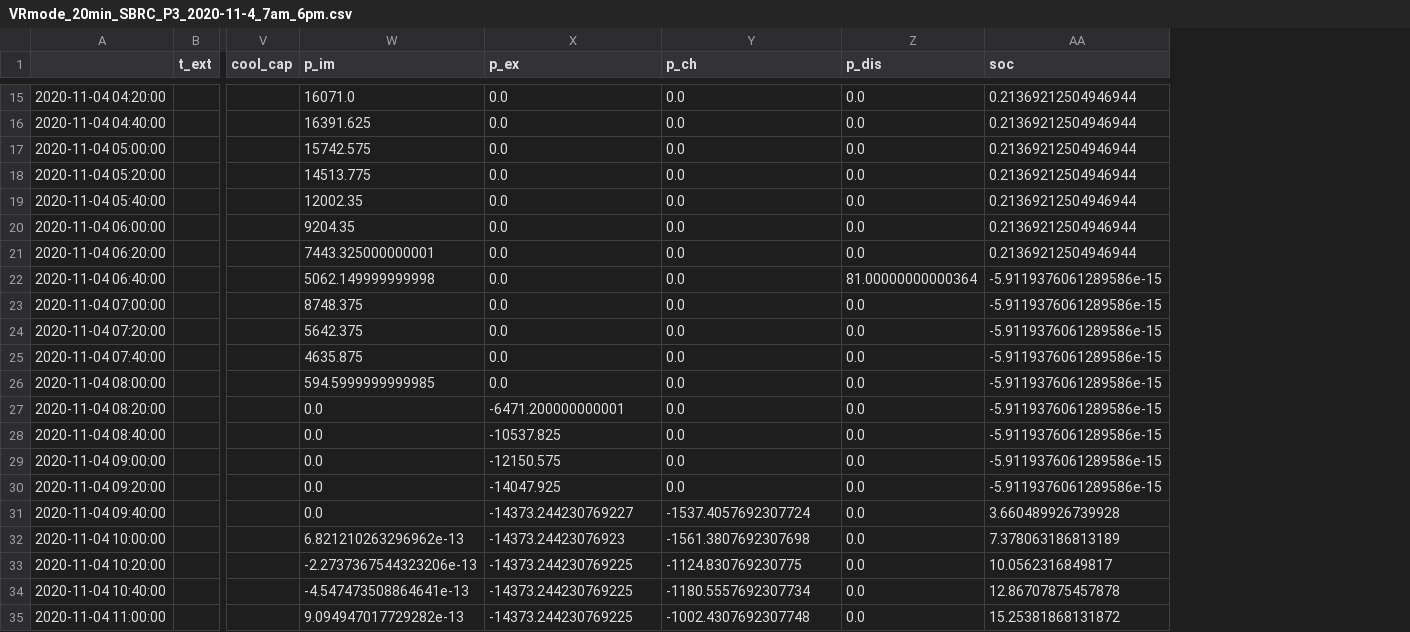
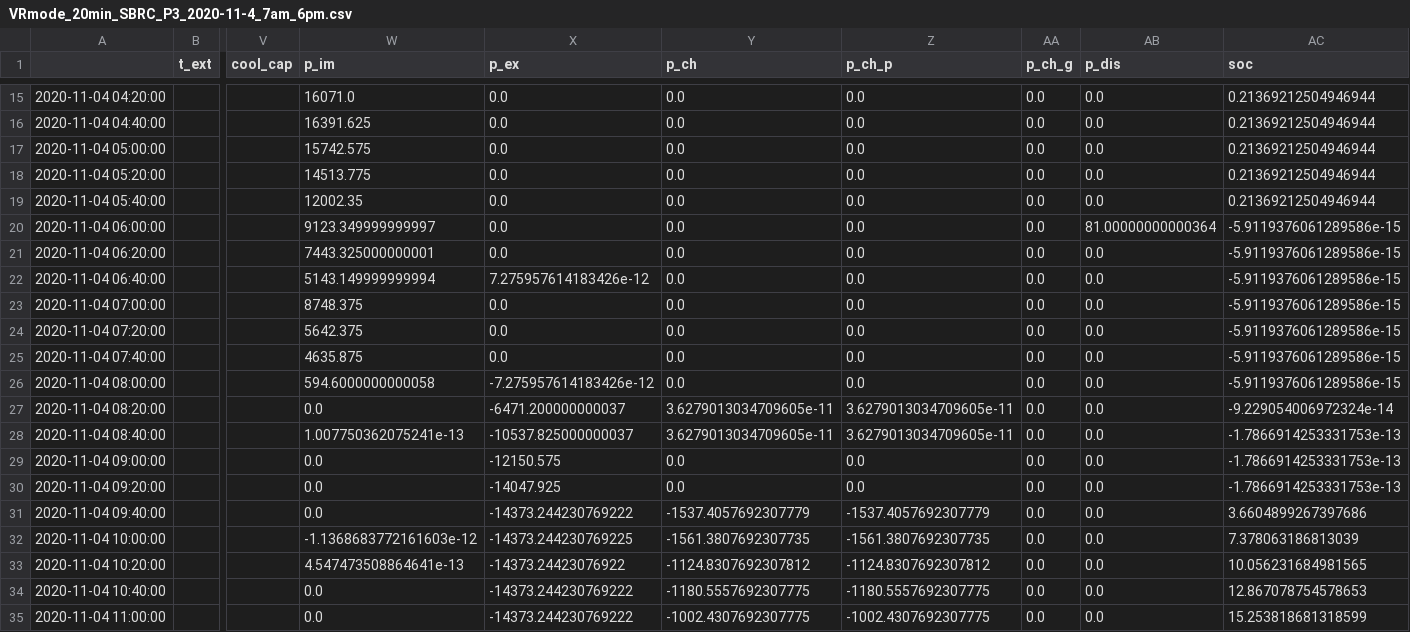
Before and after one commit to brendan-gridsight/ThesisGit, a CSV file: Dist Network Simulations/Results/VRmode_20min_SBRC_P3_2020-11-4_7am_6pm.csv, drawn as a sheet; only a part is shown, gaps mark what is left out; addresses are those after the commit; the diff covers the shown part only; the diff names each change by its address in the sheet, - before the commit and + after, or states it on an @@ line.

```diff
--- a/Dist Network Simulations/Results/VRmode_20min_SBRC_P3_2020-11-4_7am_6pm.csv
+++ b/Dist Network Simulations/Results/VRmode_20min_SBRC_P3_2020-11-4_7am_6pm.csv
+column Z (p_ch_p), rows 15-35: 0.0 | 0.0 | 0.0 | 0.0 | 0.0 | 0.0 | 0.0 | 0.0 | 0.0 | 0.0 | 0.0 | 0.0 | 3.6279013034709605e-11 | 3.6279013034709605e-11 | 0.0 | 0.0 | -1537.4057692307779 | -1561.3807692307735 | -1124.8307692307812 | -1180.5557692307775 | -1002.4307692307775
+column AA (p_ch_g), rows 15-35: all 0.0
-W20 (p_im): 9204.35
+W20 (p_im): 9123.349999999997
-AB20 (p_dis): 0.0
+AB20 (p_dis): 81.00000000000364
-AC20:AC21 (soc): 0.21369212504946944
+AC20:AC21 (soc): -5.9119376061289586e-15
-W22 (p_im): 5062.149999999998
+W22 (p_im): 5143.149999999994
-X22 (p_ex): 0.0
+X22 (p_ex): 7.275957614183426e-12
-AB22 (p_dis): 81.00000000000364
+AB22 (p_dis): 0.0
-W26 (p_im): 594.5999999999985
+W26 (p_im): 594.6000000000058
-X26 (p_ex): 0.0
+X26 (p_ex): -7.275957614183426e-12
-X27 (p_ex): -6471.200000000001
+X27 (p_ex): -6471.200000000037
-Y27:Y28 (p_ch): 0.0
+Y27:Y28 (p_ch): 3.6279013034709605e-11
-AC27 (soc): -5.9119376061289586e-15
+AC27 (soc): -9.229054006972324e-14
-W28 (p_im): 0.0
+W28 (p_im): 1.007750362075241e-13
-X28 (p_ex): -10537.825
+X28 (p_ex): -10537.825000000037
-AC28:AC30 (soc): -5.9119376061289586e-15
+AC28:AC30 (soc): -1.7866914253331753e-13
-X31 (p_ex): -14373.244230769227
+X31 (p_ex): -14373.244230769222
-Y31 (p_ch): -1537.4057692307724
+Y31 (p_ch): -1537.4057692307779
-AC31 (soc): 3.660489926739928
+AC31 (soc): 3.6604899267397686
-W32 (p_im): 6.821210263296962e-13
+W32 (p_im): -1.1368683772161603e-12
-X32 (p_ex): -14373.24423076923
+X32 (p_ex): -14373.244230769225
-Y32 (p_ch): -1561.3807692307698
+Y32 (p_ch): -1561.3807692307735
-AC32 (soc): 7.378063186813189
+AC32 (soc): 7.378063186813039
-W33 (p_im): -2.2737367544323206e-13
+W33 (p_im): 4.547473508864641e-13
-X33 (p_ex): -14373.244230769225
+X33 (p_ex): -14373.24423076922
-Y33 (p_ch): -1124.830769230775
+Y33 (p_ch): -1124.8307692307812
-AC33 (soc): 10.0562316849817
+AC33 (soc): 10.056231684981565
-W34 (p_im): -4.547473508864641e-13
+W34 (p_im): 0.0
-X34:X35 (p_ex): -14373.244230769225
+X34:X35 (p_ex): -14373.244230769222
-Y34 (p_ch): -1180.5557692307734
+Y34 (p_ch): -1180.5557692307775
-AC34 (soc): 12.86707875457878
+AC34 (soc): 12.867078754578653
-W35 (p_im): 9.094947017729282e-13
+W35 (p_im): 0.0
-Y35 (p_ch): -1002.4307692307748
+Y35 (p_ch): -1002.4307692307775
-AC35 (soc): 15.25381868131872
+AC35 (soc): 15.253818681318599
```
Also changed, not shown: 44 edited cells elsewhere in this file, Dist Network Simulations/Results/VRmode_20min_SBRC_P1_2020-11-4_7am_6pm.csv, Dist Network Simulations/Results/VRmode_20min_SBRC_P2_2020-11-4_7am_6pm.csv, 37 other files.
